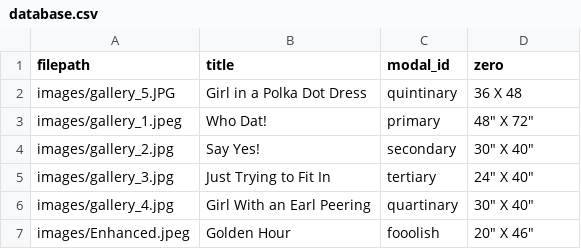
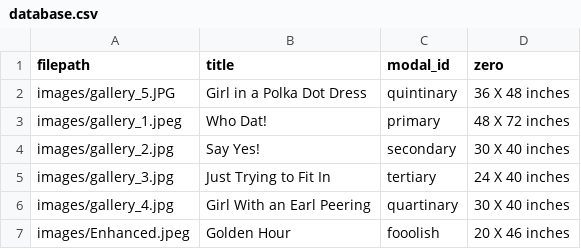
Before and after one commit to ncaldwell17/kaseysite, a CSV file: database.csv, drawn as a sheet.

Commit message:
put words inches to fix error

```diff
--- a/database.csv
+++ b/database.csv
@@ -1,7 +1,7 @@
 filepath,title,modal_id,zero
-images/gallery_5.JPG,Girl in a Polka Dot Dress,quintinary,36 X 48
-images/gallery_1.jpeg,Who Dat!,primary,48" X 72"
-images/gallery_2.jpg,Say Yes!,secondary,30" X 40"
-images/gallery_3.jpg,Just Trying to Fit In,tertiary,24" X 40"
-images/gallery_4.jpg,Girl With an Earl Peering,quartinary,30" X 40"
-images/Enhanced.jpeg,Golden Hour,fooolish,20" X 46"
+images/gallery_5.JPG,Girl in a Polka Dot Dress,quintinary,36 X 48 inches
+images/gallery_1.jpeg,Who Dat!,primary,48 X 72 inches
+images/gallery_2.jpg,Say Yes!,secondary,30 X 40 inches
+images/gallery_3.jpg,Just Trying to Fit In,tertiary,24 X 40 inches
+images/gallery_4.jpg,Girl With an Earl Peering,quartinary,30 X 40 inches
+images/Enhanced.jpeg,Golden Hour,fooolish,20 X 46 inches
```
